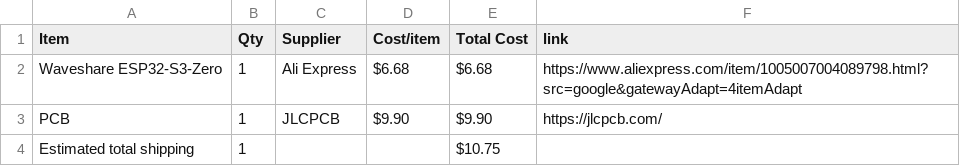
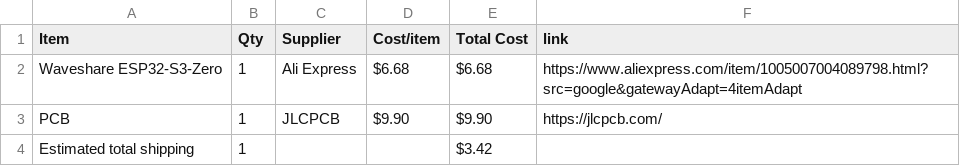
Before and after one commit to TVDVT/midi-keyboard, a CSV file: BOM.csv, drawn as a sheet.

Commit message:
Sync Midi Keyboard from Half Life

```diff
--- a/BOM.csv
+++ b/BOM.csv
@@ -3,2 +3,2 @@ Waveshare ESP32-S3-Zero,1,Ali Express,$6.68,$6.68,https://www.aliexpress.com/ite
 PCB,1,JLCPCB,$9.90,$9.90,https://jlcpcb.com/
-Estimated total shipping,1,,,$10.75,
+Estimated total shipping,1,,,$3.42,
```
